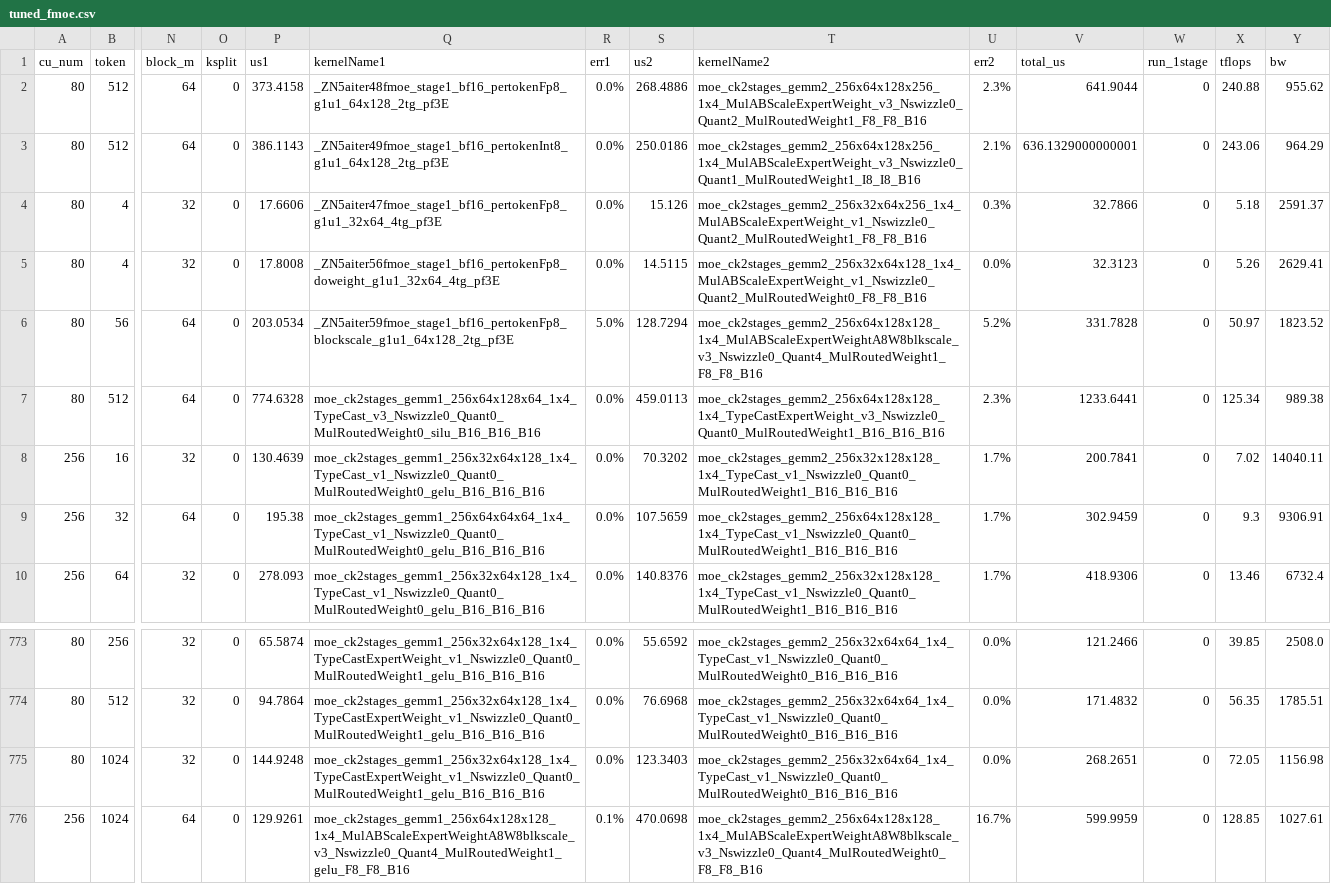
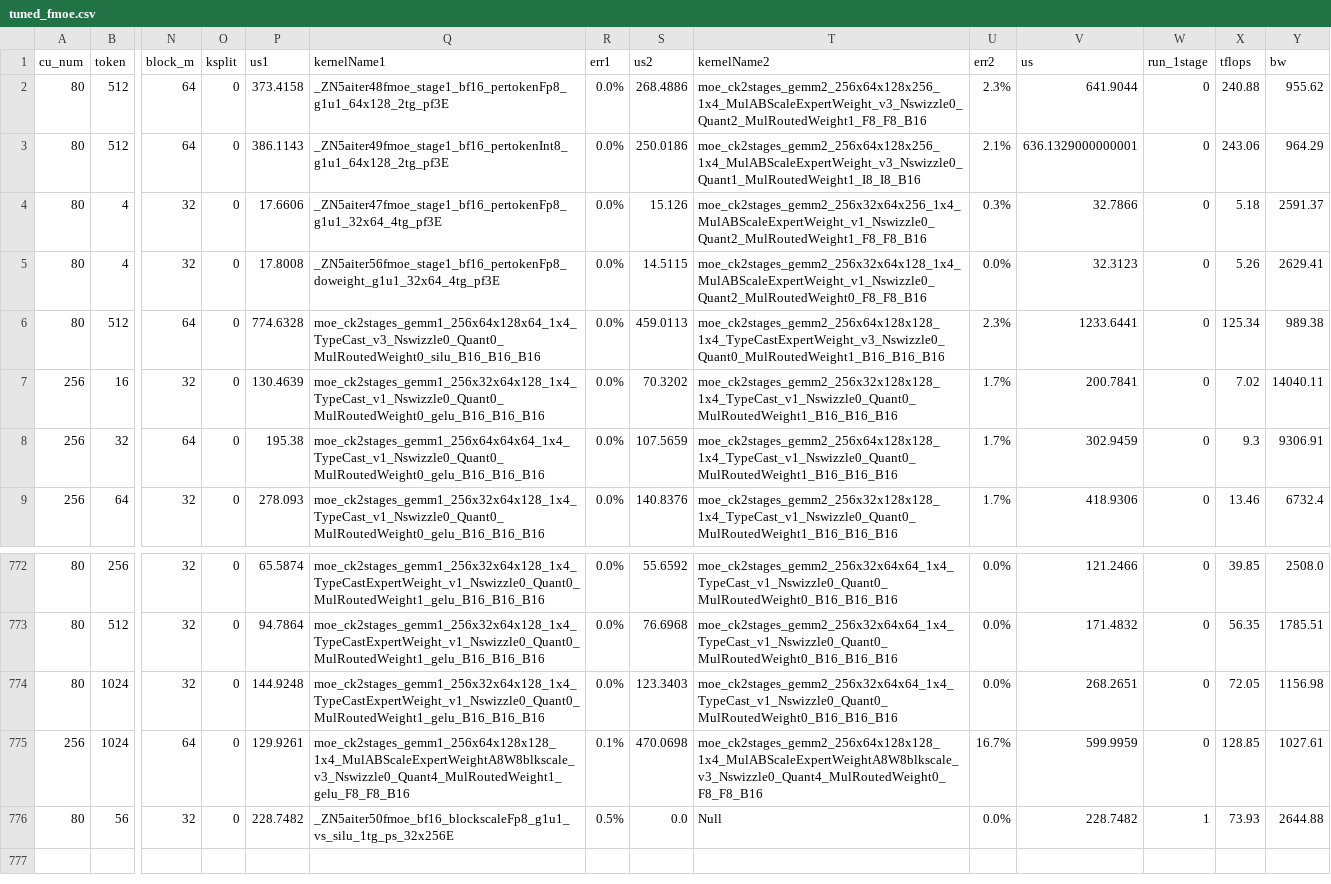
Before and after one commit to lucas-santos-amd/aiter, a CSV file: aiter/configs/tuned_fmoe.csv, drawn as a sheet; only a part is shown, gaps mark what is left out; removed rows and columns are numbered as before the commit, all else as after; rows hold the shown columns only; the diff names each change by its address in the sheet, - before the commit and + after, or states it on an @@ line.

Commit message:
fix tune error caused by merge tuned_file (#1342)
* fix tune error caused by merge tuned_file

* fix lint error, rm some log

```diff
--- a/aiter/configs/tuned_fmoe.csv
+++ b/aiter/configs/tuned_fmoe.csv
-V1: total_us
+V1: us
-row 6: 80 | 56 | 64 | 0 | 203.0534 | _ZN5aiter59fmoe_stage1_bf16_pertokenFp8_blockscale_g1u1_64x128_2tg_pf3E | 5.0% | 128.7294 | moe_ck2stages_gemm2_256x64x128x128_1x4_MulABScaleExpertWeightA8W8blkscale_v3_Nswizzle0_Quant4_MulRoutedWeight1_F8_F8_B16 | 5.2% | 331.7828 | 0 | 50.97 | 1823.52
+row 776: 80 | 56 | 32 | 0 | 228.7482 | _ZN5aiter50fmoe_bf16_blockscaleFp8_g1u1_vs_silu_1tg_ps_32x256E | 0.5% | 0.0 | Null | 0.0% | 228.7482 | 1 | 73.93 | 2644.88
```
Also changed, not shown: 6 other files.
